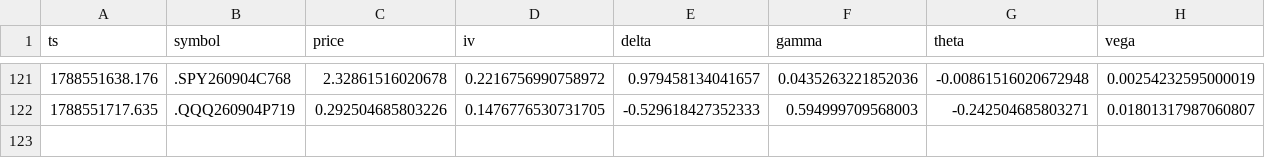
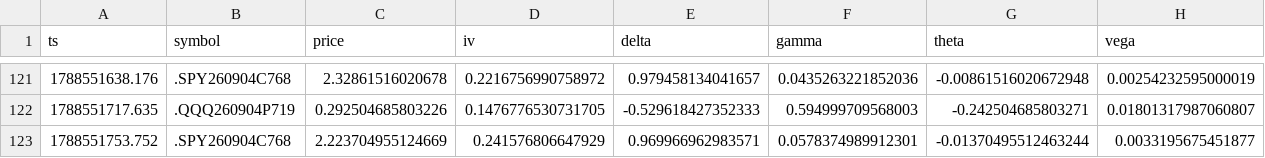
Before and after one commit to giancuffaro/discord-sniper, a CSV file: greeks_tape.csv, drawn as a sheet; only a part is shown, gaps mark what is left out; rows hold the shown columns only; the diff names each change by its address in the sheet, - before the commit and + after, or states it on an @@ line.

Commit message:
auto-push Fri 09/04/2026 15:56:10.24

```diff
--- a/greeks_tape.csv
+++ b/greeks_tape.csv
+row 123: 1788551753.752 | .SPY260904C768 | 2.223704955124669 | 0.241576806647929 | 0.969966962983571 | 0.0578374989912301 | -0.01370495512463244 | 0.0033195675451877
```
